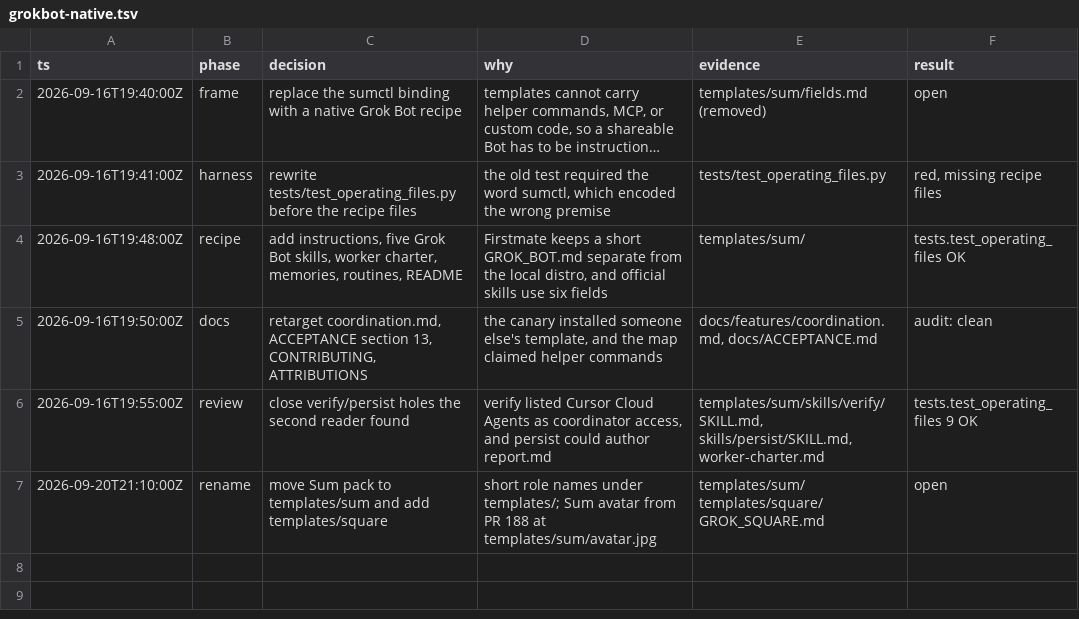
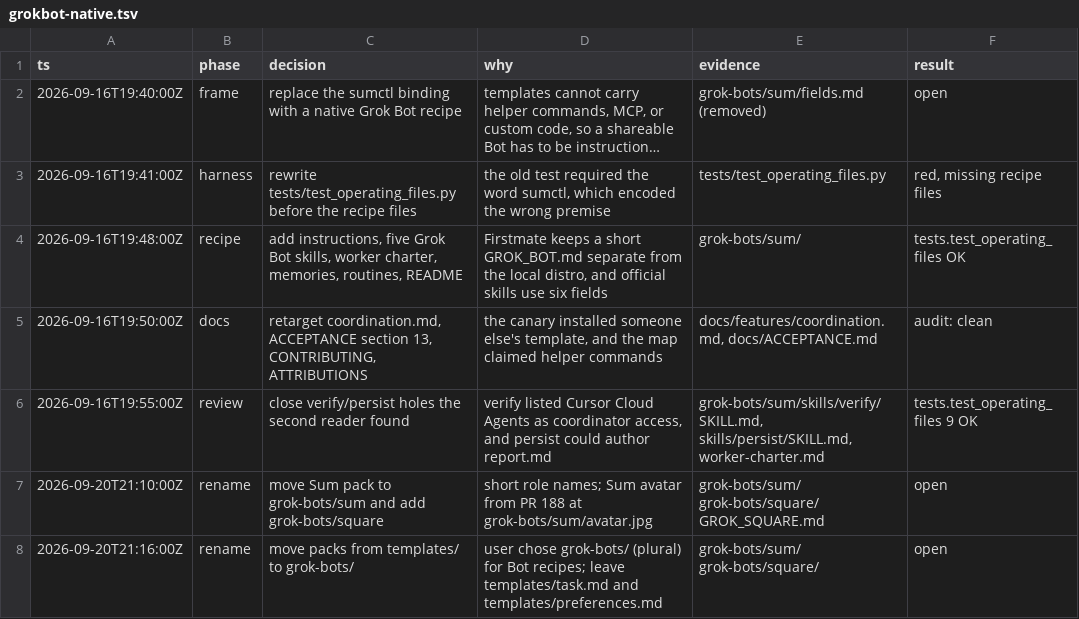
Before and after one commit to douglasjarquin/sum, a TSV file: .audit/grokbot-native.tsv, drawn as a sheet; long unchanged cells end in …; the diff names each change by its address in the sheet, - before the commit and + after, or states it on an @@ line.

```diff
--- a/.audit/grokbot-native.tsv
+++ b/.audit/grokbot-native.tsv
-E2 (evidence): templates/sum/fields.md (removed)
+E2 (evidence): grok-bots/sum/fields.md (removed)
-E4 (evidence): templates/sum/
+E4 (evidence): grok-bots/sum/
-E6 (evidence): templates/sum/skills/verify/SKILL.md, skills/persist/SKILL.md, worker-charter.md
+E6 (evidence): grok-bots/sum/skills/verify/SKILL.md, skills/persist/SKILL.md, worker-charter.md
-C7 (decision): …pack to templates/sum and add templates/square
+C7 (decision): …pack to grok-bots/sum and add grok-bots/square
-D7 (why): short role names under templates/; Sum avatar from PR 188 at templates/sum/avatar.jpg
+D7 (why): short role names; Sum avatar from PR 188 at grok-bots/sum/avatar.jpg
-E7 (evidence): templates/sum/ templates/square/ GROK_SQUARE.md
+E7 (evidence): grok-bots/sum/ grok-bots/square/ GROK_SQUARE.md
+row 8: 2026-09-20T21:16:00Z | rename | move packs from templates/ to grok-bots/ | user chose grok-bots/ (plural) for Bot recipes; leave templates/task.md and templates/preferences.md | grok-bots/sum/ grok-bots/square/ | open
```
Also changed, not shown: 30 other files.
